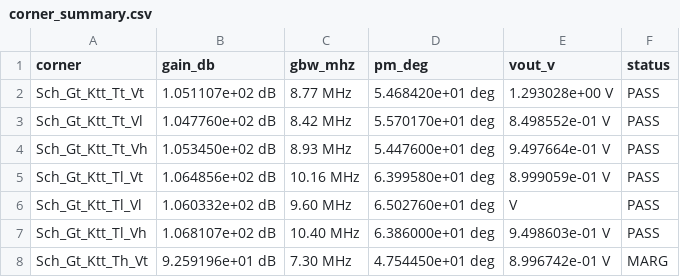
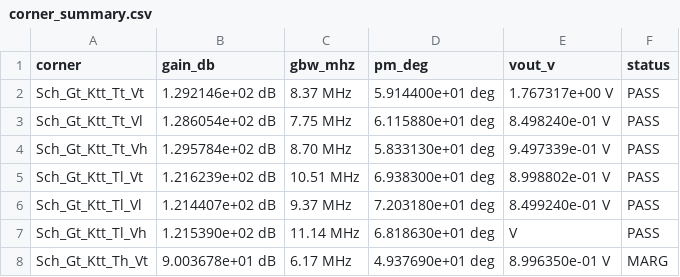
Before and after one commit to pavand96/aicex-designs, a CSV file: lelo_nmc_3stage_sky130a/sim/LELO_NMC_3STAGE_FINAL/corner_summary.csv, drawn as a sheet; only a part is shown; the diff covers the shown part only.

Commit message:
lelo_fda_ahuja_folded_sky130a: skeleton + first sizing iter
NEW module: folded-cascode FDA with Ahuja Cc compensation.
Inherits Ahuja's RHP-zero-free Cc placement (from VOP to top fold
node BPOS via M5p source) but replaces stacked-PMOS first stage
with NMOS-input folded cascode to recover headroom.

Status: skeleton wired, OP runs, but stage-1 high-Z node APOS
rails (no CMFB on it). Need dual-CMFB (one per high-Z node) to
proceed.

Also includes minor updates to lelo_nmc_3stage_sky130a final
spice + corner summary, and lelo_fda_miller_sky130a notes.

```diff
--- a/lelo_nmc_3stage_sky130a/sim/LELO_NMC_3STAGE_FINAL/corner_summary.csv
+++ b/lelo_nmc_3stage_sky130a/sim/LELO_NMC_3STAGE_FINAL/corner_summary.csv
@@ -1,8 +1,8 @@
 corner,gain_db,gbw_mhz,pm_deg,vout_v,status
-Sch_Gt_Ktt_Tt_Vt      ,1.051107e+02 dB,    8.77 MHz,5.468420e+01 deg,1.293028e+00 V,PASS
-Sch_Gt_Ktt_Tt_Vl      ,1.047760e+02 dB,    8.42 MHz,5.570170e+01 deg,8.498552e-01 V,PASS
-Sch_Gt_Ktt_Tt_Vh      ,1.053450e+02 dB,    8.93 MHz,5.447600e+01 deg,9.497664e-01 V,PASS
-Sch_Gt_Ktt_Tl_Vt      ,1.064856e+02 dB,   10.16 MHz,6.399580e+01 deg,8.999059e-01 V,PASS
-Sch_Gt_Ktt_Tl_Vl      ,1.060332e+02 dB,    9.60 MHz,6.502760e+01 deg,       V,PASS
-Sch_Gt_Ktt_Tl_Vh      ,1.068107e+02 dB,   10.40 MHz,6.386000e+01 deg,9.498603e-01 V,PASS
-Sch_Gt_Ktt_Th_Vt      ,9.259196e+01 dB,    7.30 MHz,4.754450e+01 deg,8.996742e-01 V,MARG
+Sch_Gt_Ktt_Tt_Vt      ,1.292146e+02 dB,    8.37 MHz,5.914400e+01 deg,1.767317e+00 V,PASS
+Sch_Gt_Ktt_Tt_Vl      ,1.286054e+02 dB,    7.75 MHz,6.115880e+01 deg,8.498240e-01 V,PASS
+Sch_Gt_Ktt_Tt_Vh      ,1.295784e+02 dB,    8.70 MHz,5.833130e+01 deg,9.497339e-01 V,PASS
+Sch_Gt_Ktt_Tl_Vt      ,1.216239e+02 dB,   10.51 MHz,6.938300e+01 deg,8.998802e-01 V,PASS
+Sch_Gt_Ktt_Tl_Vl      ,1.214407e+02 dB,    9.37 MHz,7.203180e+01 deg,8.499240e-01 V,PASS
+Sch_Gt_Ktt_Tl_Vh      ,1.215390e+02 dB,   11.14 MHz,6.818630e+01 deg,       V,PASS
+Sch_Gt_Ktt_Th_Vt      ,9.003678e+01 dB,    6.17 MHz,4.937690e+01 deg,8.996350e-01 V,MARG
```
Also changed, not shown: 157 edited cells elsewhere in this file, 12 other files.
